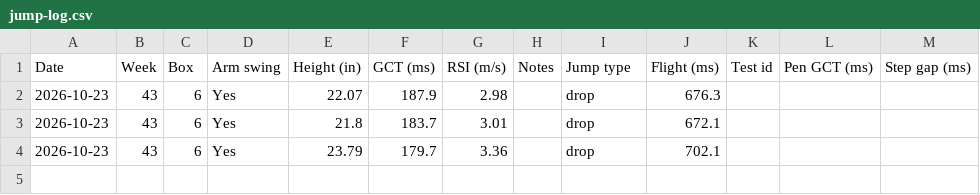
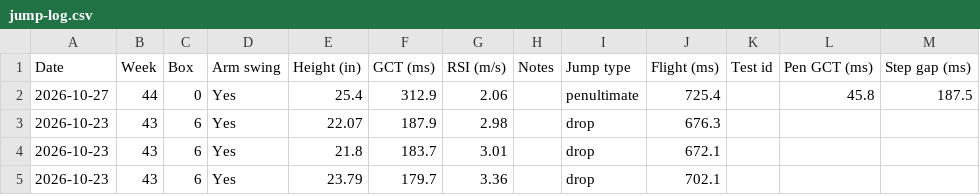
Before and after one commit to kellybyron2222-dev/VerticalJumpAnalysis, a CSV file: data/jump-log.csv, drawn as a sheet; the diff names each change by its address in the sheet, - before the commit and + after, or states it on an @@ line.

Commit message:
Update jump log CSV (4)

```diff
--- a/data/jump-log.csv
+++ b/data/jump-log.csv
+row 2: 2026-10-27 | 44 | 0 | Yes | 25.4 | 312.9 | 2.06 |  | penultimate | 725.4 |  | 45.8 | 187.5
```
